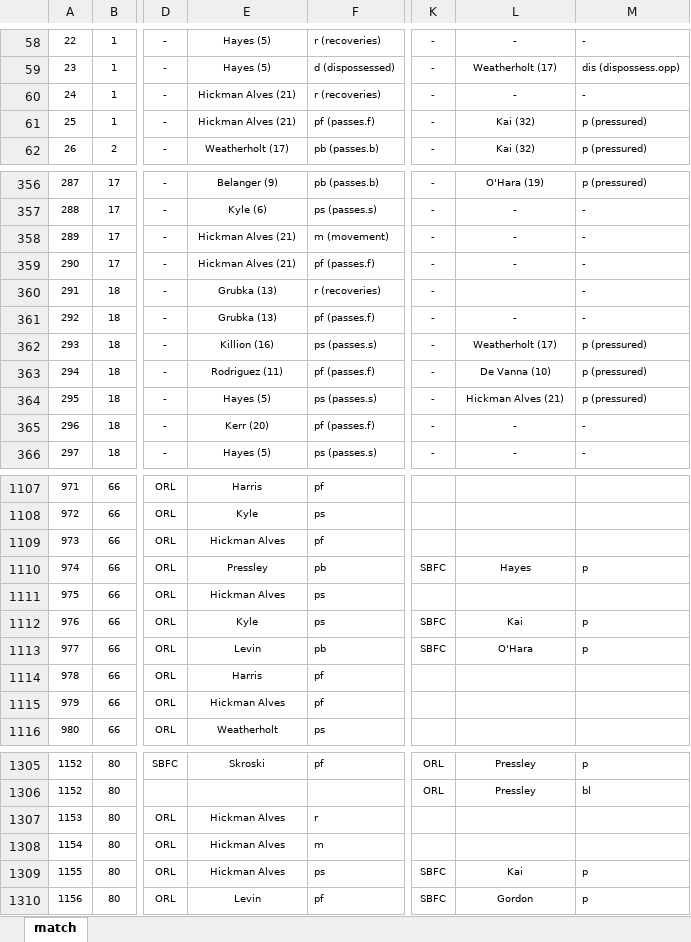
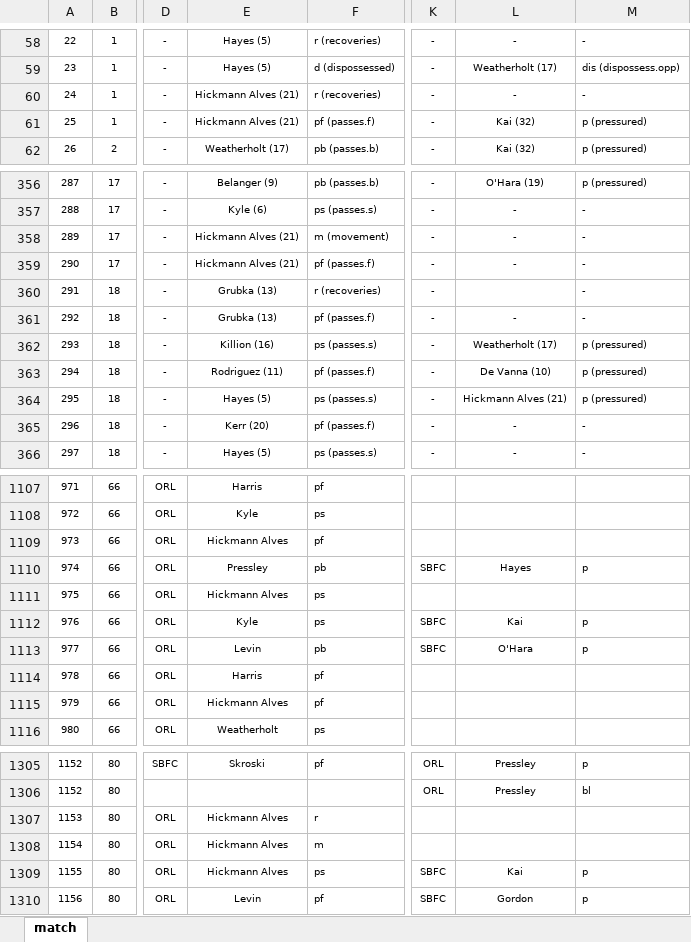
Before and after one commit to alfredomartinezjr/wosostats, an Excel workbook: source/excel/nwsl-2016/nwsl-2016-orl-sbfc-091016.xlsx, sheet match, drawn as a sheet; only a part is shown, gaps mark what is left out; values as stored, in another font and other column widths than the file's, no borders; the diff covers the shown part only; the diff names each change by its address in the sheet, - before the commit and + after, or states it on an @@ line.

Commit message:
Fixed last name for Hickmann Alves

```diff
--- a/source/excel/nwsl-2016/nwsl-2016-orl-sbfc-091016.xlsx (sheet match)
+++ b/source/excel/nwsl-2016/nwsl-2016-orl-sbfc-091016.xlsx (sheet match)
-E60:E61: Hickman Alves (21)
+E60:E61: Hickmann Alves (21)
-E358:E359: Hickman Alves (21)
+E358:E359: Hickmann Alves (21)
-L364: Hickman Alves (21)
+L364: Hickmann Alves (21)
-E1109: Hickman Alves
+E1109: Hickmann Alves
-E1111: Hickman Alves
+E1111: Hickmann Alves
-E1115: Hickman Alves
+E1115: Hickmann Alves
-E1307:E1309: Hickman Alves
+E1307:E1309: Hickmann Alves
```
Also changed, not shown: 88 edited cells elsewhere in this sheet, 2 other files.
